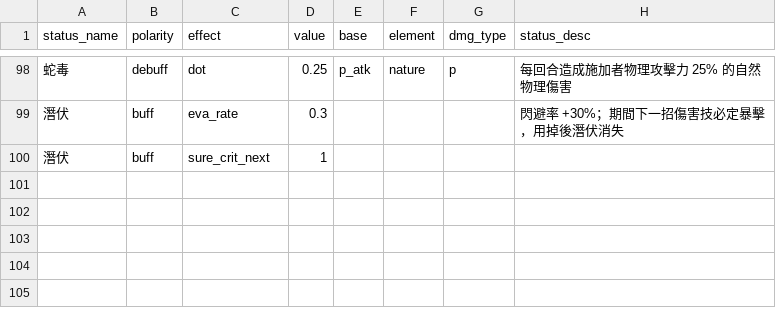
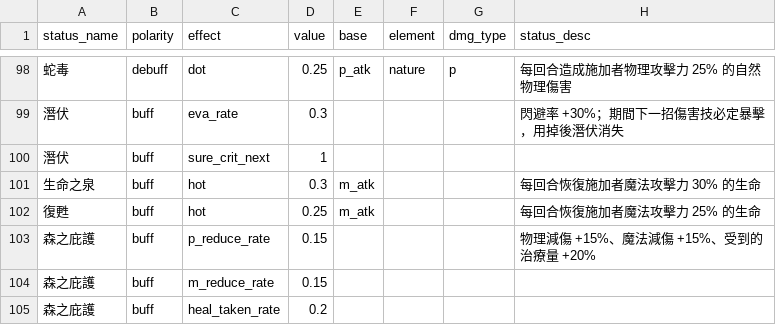
Before and after one commit to minruuwu/bigadventure, a CSV file: assets/data/status_info.csv, drawn as a sheet; only a part is shown, gaps mark what is left out.

```diff
--- a/assets/data/status_info.csv
+++ b/assets/data/status_info.csv
@@ -100 +100,6 @@ status_name,polarity,effect,value,base,element,dmg_type,status_desc
 潛伏,buff,sure_crit_next,1,,,,
+生命之泉,buff,hot,0.3,m_atk,,,每回合恢復施加者魔法攻擊力 30% 的生命
+復甦,buff,hot,0.25,m_atk,,,每回合恢復施加者魔法攻擊力 25% 的生命
+森之庇護,buff,p_reduce_rate,0.15,,,,物理減傷 +15%、魔法減傷 +15%、受到的治療量 +20%
+森之庇護,buff,m_reduce_rate,0.15,,,,
+森之庇護,buff,heal_taken_rate,0.2,,,,
```
Also changed, not shown: assets/data/skill_effect.csv, assets/data/skill_info.csv.
